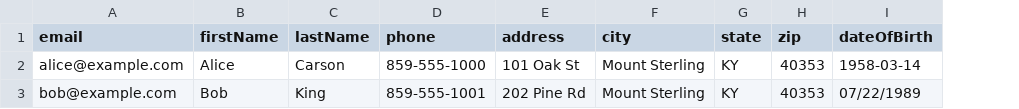
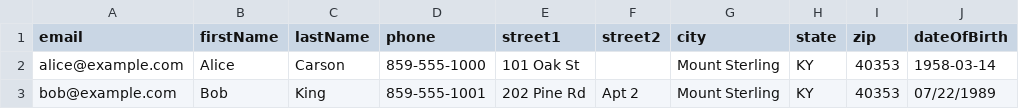
Before and after one commit to Naylen/clubtracker, a CSV file: docs/examples/members.sample.csv, drawn as a sheet; only a part is shown; the diff names each change by its address in the sheet, - before the commit and + after, or states it on an @@ line.

Commit message:
lots of changes to scaffold the MCFGC app, including structured addresses, application gating, and more. See the list of modified files below for details.

```diff
--- a/docs/examples/members.sample.csv
+++ b/docs/examples/members.sample.csv
+column F (street2), row 3: Apt 2
-E1: address
+E1: street1
```
Also changed, not shown: 28 other files.
